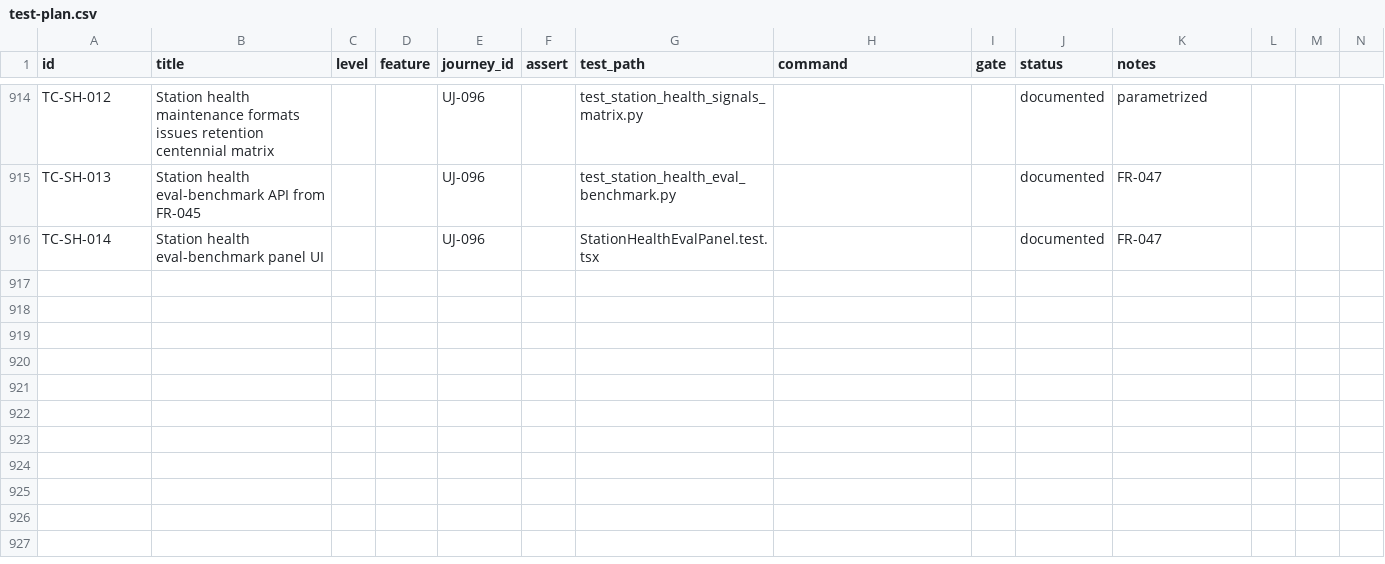
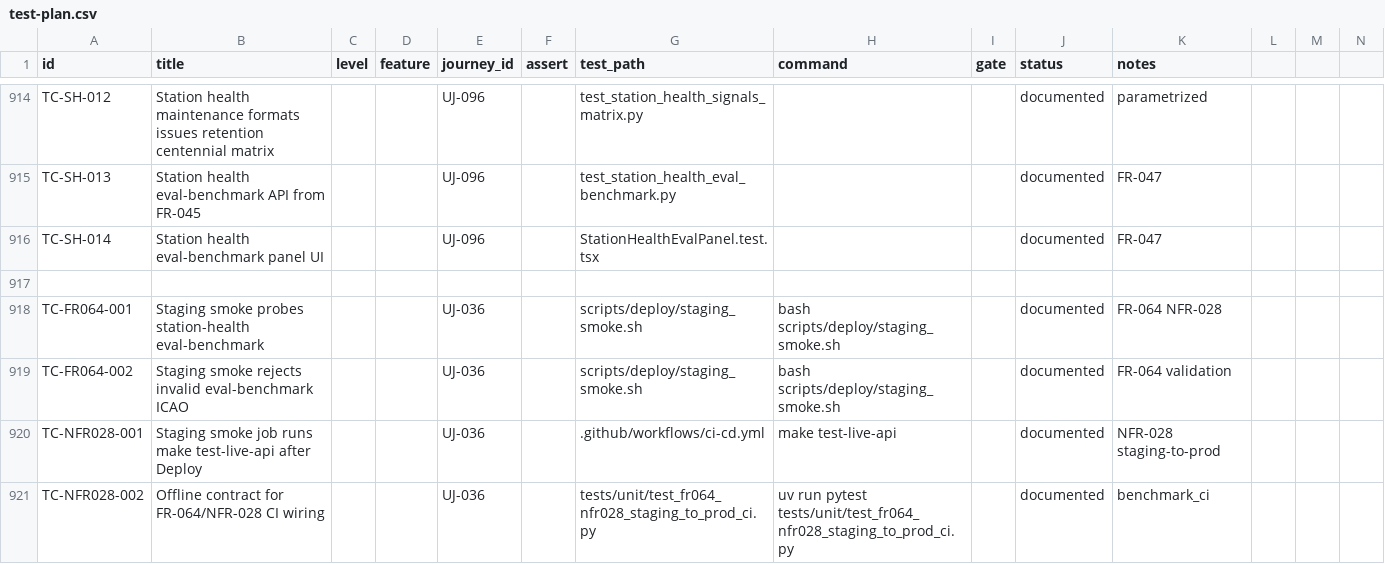
Before and after one commit to EMPIRIC2/TAC-to-IWXXM, a CSV file: docs/test-plan.csv, drawn as a sheet; only a part is shown, gaps mark what is left out; rows hold the shown columns only; the diff names each change by its address in the sheet, - before the commit and + after, or states it on an @@ line.

```diff
--- a/docs/test-plan.csv
+++ b/docs/test-plan.csv
+row 917: (empty)
+row 918: TC-FR064-001 | Staging smoke probes station-health eval-benchmark |  |  | UJ-036 |  | scripts/deploy/staging_smoke.sh | bash scripts/deploy/staging_smoke.sh |  | documented | FR-064 NFR-028
+row 919: TC-FR064-002 | Staging smoke rejects invalid eval-benchmark ICAO |  |  | UJ-036 |  | scripts/deploy/staging_smoke.sh | bash scripts/deploy/staging_smoke.sh |  | documented | FR-064 validation
+row 920: TC-NFR028-001 | Staging smoke job runs make test-live-api after Deploy |  |  | UJ-036 |  | .github/workflows/ci-cd.yml | make test-live-api |  | documented | NFR-028 staging-to-prod
+row 921: TC-NFR028-002 | Offline contract for FR-064/NFR-028 CI wiring |  |  | UJ-036 |  | tests/unit/test_fr064_nfr028_staging_to_prod_ci.py | uv run pytest tests/unit/test_fr064_nfr028_staging_to_prod_ci.py |  | documented | benchmark_ci
```
Also changed, not shown: docs/decisions.csv, 12 other files.
